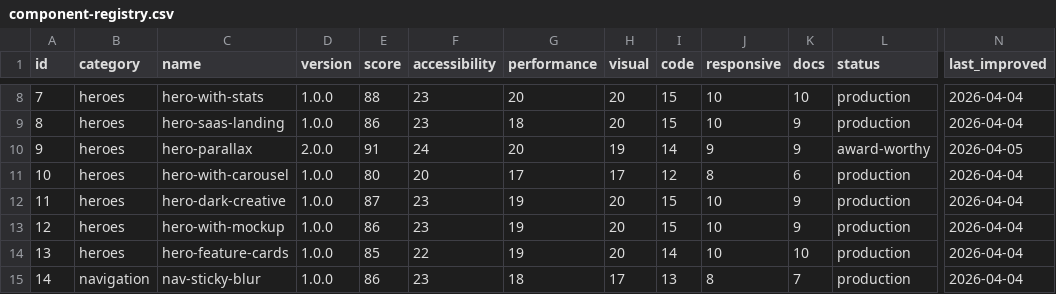
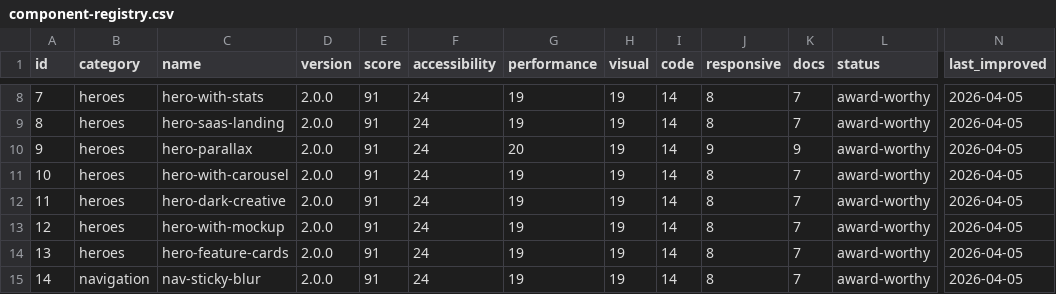
Before and after one commit to jgszq2hhyp-afk/component-forge, a CSV file: tracking/component-registry.csv, drawn as a sheet; only a part is shown, gaps mark what is left out; the diff covers the shown part only; the diff names each change by its address in the sheet, - before the commit and + after, or states it on an @@ line.

```diff
--- a/tracking/component-registry.csv
+++ b/tracking/component-registry.csv
-D8:D9 (version): 1.0.0
+D8:D9 (version): 2.0.0
-E8 (score): 88
+E8 (score): 91
-F8:F9 (accessibility): 23
+F8:F9 (accessibility): 24
-G8 (performance): 20
+G8 (performance): 19
-H8:H9 (visual): 20
+H8:H9 (visual): 19
-I8:I9 (code): 15
+I8:I9 (code): 14
-J8:J9 (responsive): 10
+J8:J9 (responsive): 8
-K8 (docs): 10
+K8 (docs): 7
-L8:L9 (status): production
+L8:L9 (status): award-worthy
-N8:N9 (last_improved): 2026-04-04
+N8:N9 (last_improved): 2026-04-05
-E9 (score): 86
+E9 (score): 91
-G9 (performance): 18
+G9 (performance): 19
-K9 (docs): 9
+K9 (docs): 7
-D11:D15 (version): 1.0.0
+D11:D15 (version): 2.0.0
-E11 (score): 80
+E11 (score): 91
-F11 (accessibility): 20
+F11 (accessibility): 24
-G11 (performance): 17
+G11 (performance): 19
-H11 (visual): 17
+H11 (visual): 19
-I11 (code): 12
+I11 (code): 14
-K11 (docs): 6
+K11 (docs): 7
-L11:L15 (status): production
+L11:L15 (status): award-worthy
-N11:N15 (last_improved): 2026-04-04
+N11:N15 (last_improved): 2026-04-05
-E12 (score): 87
+E12 (score): 91
-F12:F13 (accessibility): 23
+F12:F13 (accessibility): 24
-H12:H14 (visual): 20
+H12:H14 (visual): 19
-I12:I13 (code): 15
+I12:I13 (code): 14
-J12:J14 (responsive): 10
+J12:J14 (responsive): 8
-K12:K13 (docs): 9
+K12:K13 (docs): 7
-E13 (score): 86
+E13 (score): 91
-E14 (score): 85
+E14 (score): 91
-F14 (accessibility): 22
+F14 (accessibility): 24
-K14 (docs): 10
+K14 (docs): 7
-E15 (score): 86
+E15 (score): 91
-F15 (accessibility): 23
+F15 (accessibility): 24
-G15 (performance): 18
+G15 (performance): 19
-H15 (visual): 17
+H15 (visual): 19
-I15 (code): 13
+I15 (code): 14
```
Also changed, not shown: 109 edited cells elsewhere in this file, 24 other files.
